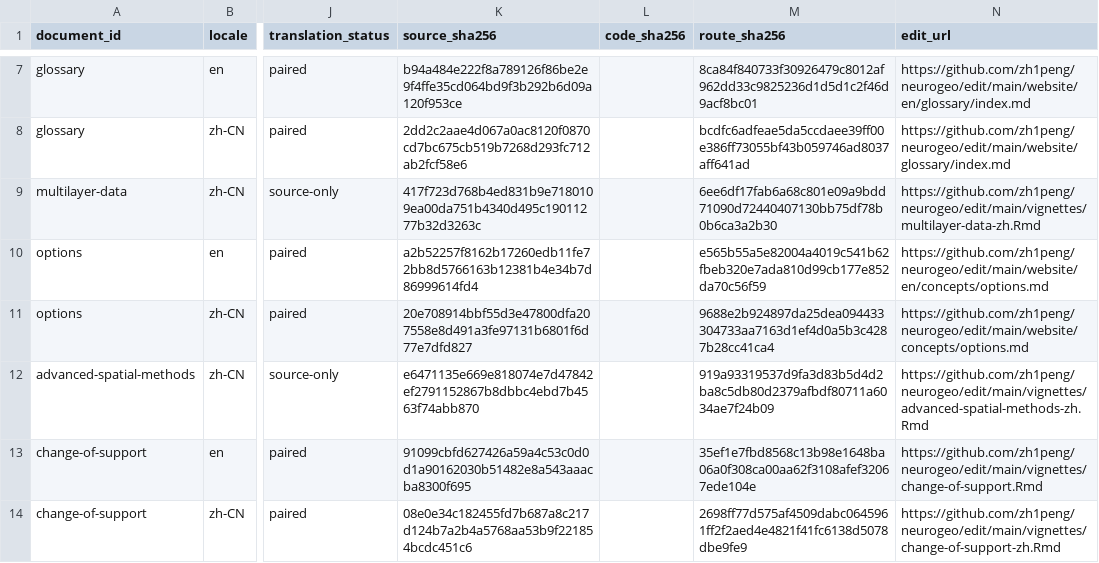
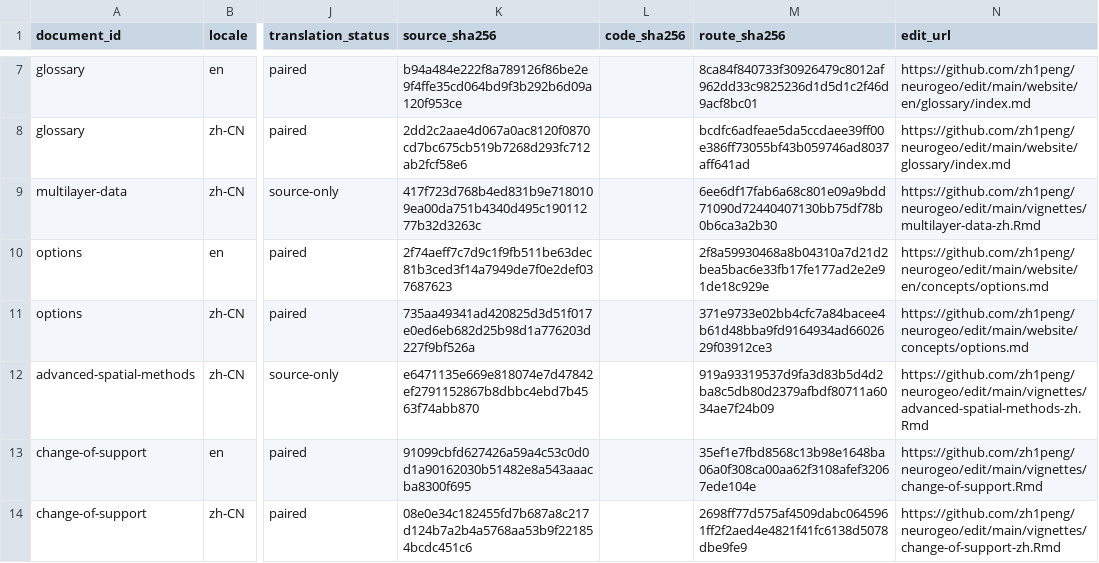
Before and after one commit to zh1peng/neurogeo, a CSV file: inst/spec/documentation-manifest-6.0.csv, drawn as a sheet; only a part is shown, gaps mark what is left out; the diff names each change by its address in the sheet, - before the commit and + after, or states it on an @@ line.

```diff
--- a/inst/spec/documentation-manifest-6.0.csv
+++ b/inst/spec/documentation-manifest-6.0.csv
-K10 (source_sha256): a2b52257f8162b17260edb11fe72bb8d5766163b12381b4e34b7d86999614fd4
+K10 (source_sha256): 2f74aeff7c7d9c1f9fb511be63dec81b3ced3f14a7949de7f0e2def037687623
-M10 (route_sha256): e565b55a5e82004a4019c541b62fbeb320e7ada810d99cb177e852da70c56f59
+M10 (route_sha256): 2f8a59930468a8b04310a7d21d2bea5bac6e33fb17fe177ad2e2e91de18c929e
-K11 (source_sha256): 20e708914bbf55d3e47800dfa207558e8d491a3fe97131b6801f6d77e7dfd827
+K11 (source_sha256): 735aa49341ad420825d3d51f017e0ed6eb682d25b98d1a776203d227f9bf526a
-M11 (route_sha256): 9688e2b924897da25dea094433304733aa7163d1ef4d0a5b3c4287b28cc41ca4
+M11 (route_sha256): 371e9733e02bb4cfc7a84bacee4b61d48bba9fd9164934ad6602629f03912ce3
```
Also changed, not shown: 2 other files.
